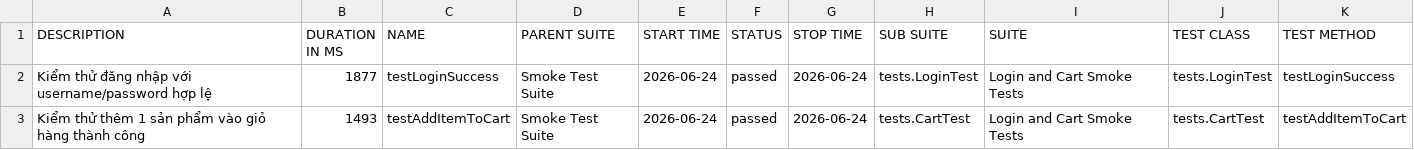
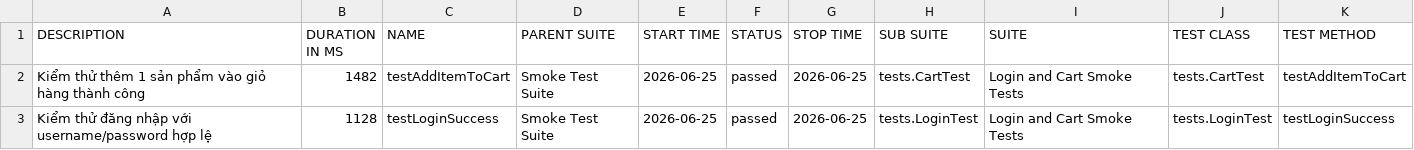
Before and after one commit to tranleanhdai/selenium-framework, a CSV file: data/suites.csv, drawn as a sheet.

```diff
--- a/data/suites.csv
+++ b/data/suites.csv
@@ -1,3 +1,3 @@
 "DESCRIPTION","DURATION IN MS","NAME","PARENT SUITE","START TIME","STATUS","STOP TIME","SUB SUITE","SUITE","TEST CLASS","TEST METHOD"
-"Kiểm thử đăng nhập với username/password hợp lệ","1877","testLoginSuccess","Smoke Test Suite","2026-06-24","passed","2026-06-24","tests.LoginTest","Login and Cart Smoke Tests","tests.LoginTest","testLoginSuccess"
-"Kiểm thử thêm 1 sản phẩm vào giỏ hàng thành công","1493","testAddItemToCart","Smoke Test Suite","2026-06-24","passed","2026-06-24","tests.CartTest","Login and Cart Smoke Tests","tests.CartTest","testAddItemToCart"
+"Kiểm thử thêm 1 sản phẩm vào giỏ hàng thành công","1482","testAddItemToCart","Smoke Test Suite","2026-06-25","passed","2026-06-25","tests.CartTest","Login and Cart Smoke Tests","tests.CartTest","testAddItemToCart"
+"Kiểm thử đăng nhập với username/password hợp lệ","1128","testLoginSuccess","Smoke Test Suite","2026-06-25","passed","2026-06-25","tests.LoginTest","Login and Cart Smoke Tests","tests.LoginTest","testLoginSuccess"
```
Also changed, not shown: 32 other files.
